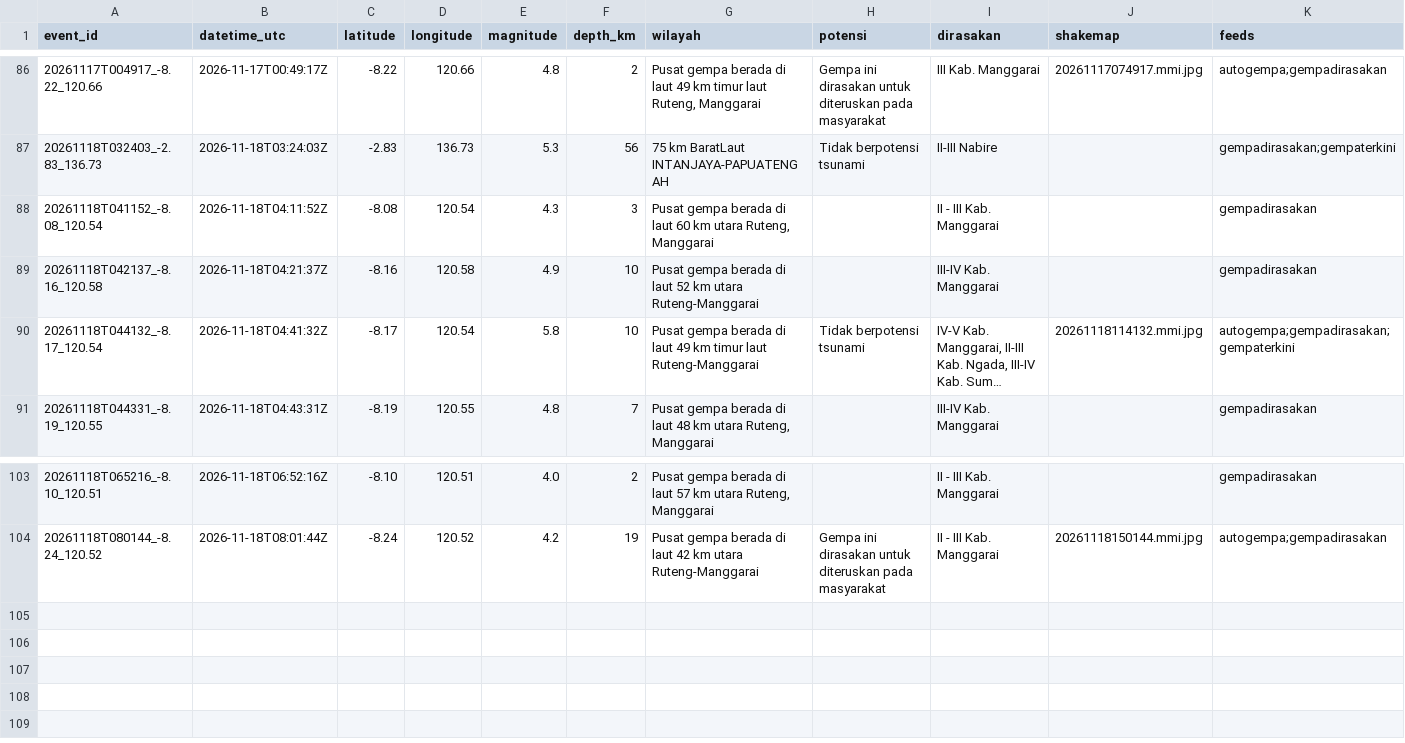
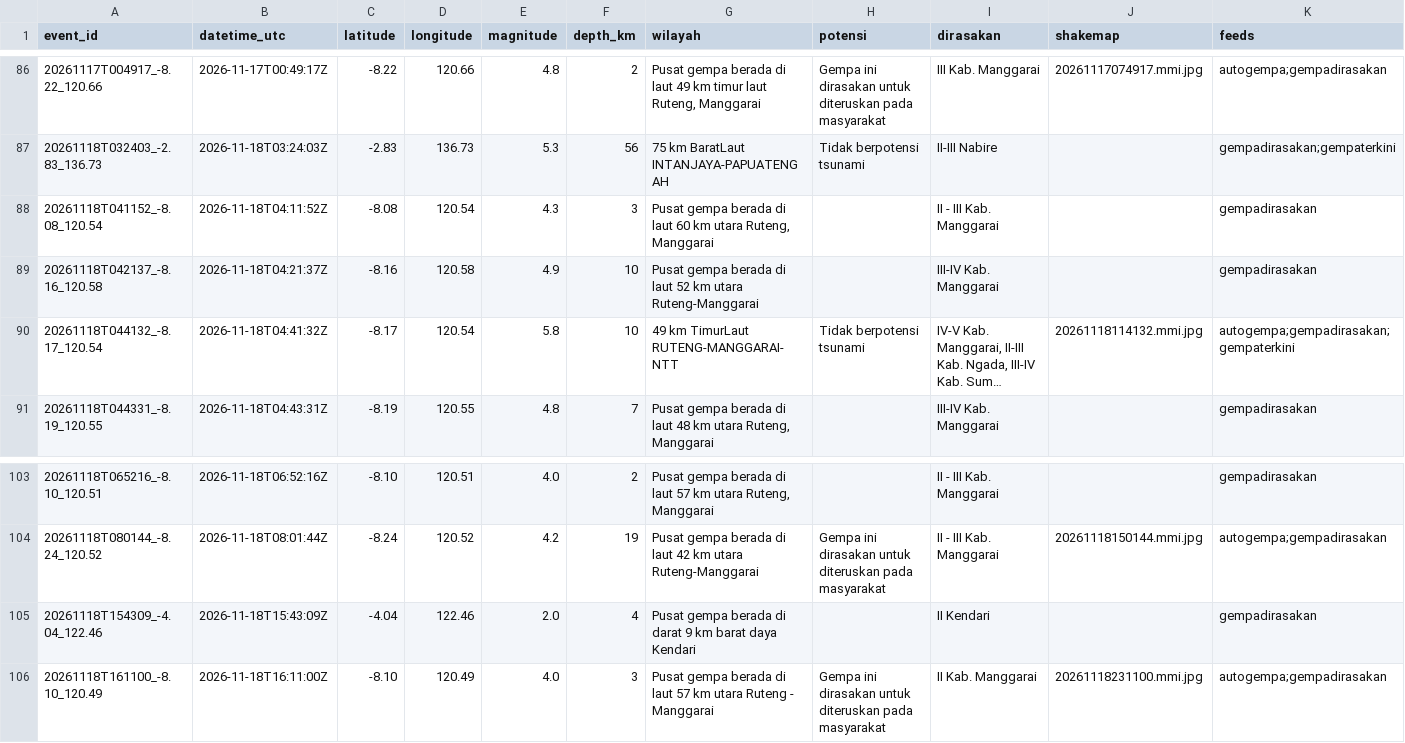
Before and after one commit to SulthanAndyno/quakelog, a CSV file: data/gempa.csv, drawn as a sheet; only a part is shown, gaps mark what is left out; long unchanged cells end in …; rows hold the shown columns only; the diff names each change by its address in the sheet, - before the commit and + after, or states it on an @@ line.

```diff
--- a/data/gempa.csv
+++ b/data/gempa.csv
-G90 (wilayah): Pusat gempa berada di laut 49 km timur laut Ruteng-Manggarai
+G90 (wilayah): 49 km TimurLaut RUTENG-MANGGARAI-NTT
+row 105: 20261118T154309_-4.04_122.46 | 2026-11-18T15:43:09Z | -4.04 | 122.46 | 2.0 | 4 | Pusat gempa berada di darat 9 km barat daya Kendari |  | II Kendari |  | gempadirasakan
+row 106: 20261118T161100_-8.10_120.49 | 2026-11-18T16:11:00Z | -8.10 | 120.49 | 4.0 | 3 | Pusat gempa berada di laut 57 km utara Ruteng - Manggarai | Gempa ini dirasakan untuk diteruskan pada masyarakat | II Kab. Manggarai | 20261118231100.mmi.jpg | autogempa;gempadirasakan
```
Also changed, not shown: 3 other files.
